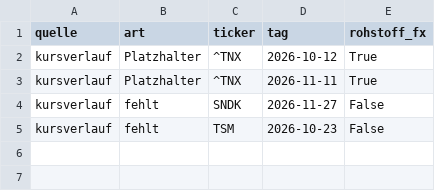
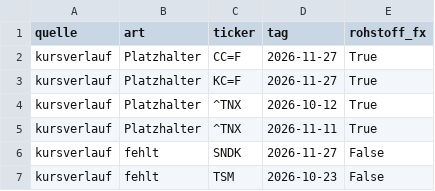
Before and after one commit to hahnpeterph-pixel/boersen-screening, a CSV file: docs/datenpruefung.csv, drawn as a sheet.

```diff
--- a/docs/datenpruefung.csv
+++ b/docs/datenpruefung.csv
@@ -1,2 +1,4 @@
 quelle,art,ticker,tag,rohstoff_fx
+kursverlauf,Platzhalter,CC=F,2026-11-27,True
+kursverlauf,Platzhalter,KC=F,2026-11-27,True
 kursverlauf,Platzhalter,^TNX,2026-10-12,True
```
Also changed, not shown: docs/analysten.csv, docs/heute.csv, 23 other files.
